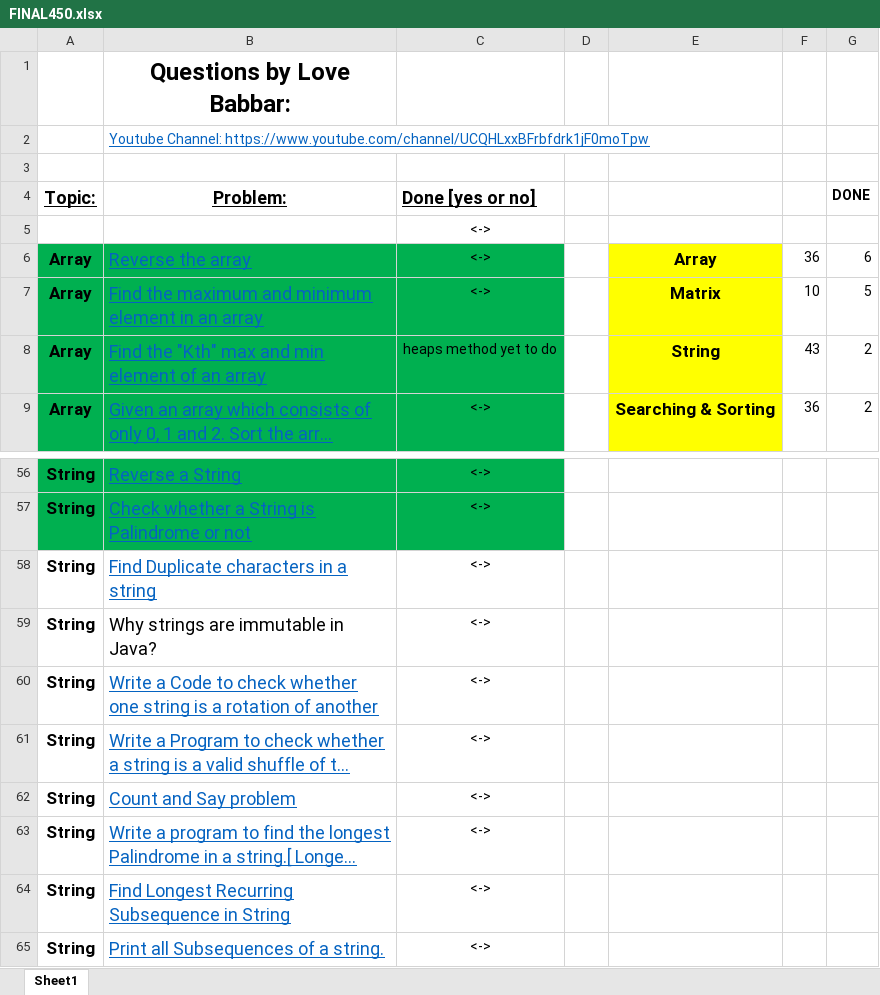
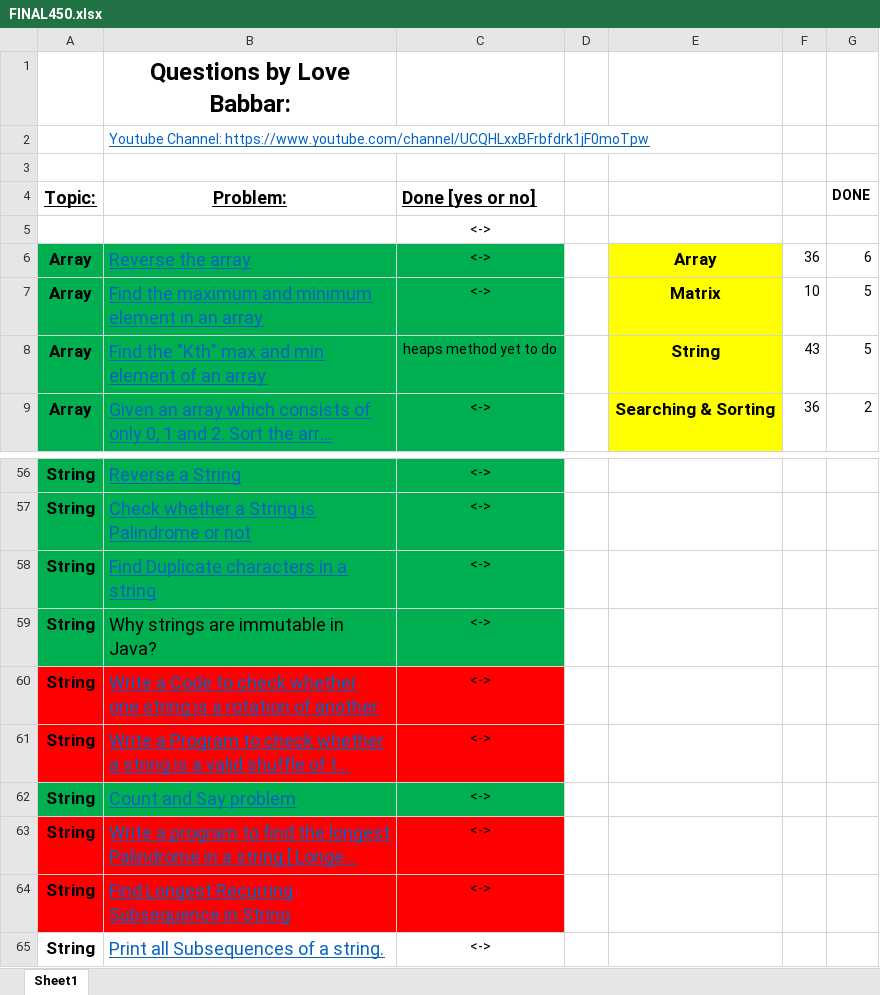
Before and after one commit to yashheda5/DSA-450-Questions, an Excel workbook: FINAL450.xlsx, sheet Sheet1, drawn as a sheet; only a part is shown, gaps mark what is left out; long unchanged cells end in …; values as stored, in another font and other column widths than the file's, no borders; the diff names each change by its address in the sheet, - before the commit and + after, or states it on an @@ line.

```diff
--- a/FINAL450.xlsx (sheet Sheet1)
+++ b/FINAL450.xlsx (sheet Sheet1)
-G8 (DONE): 2
+G8 (DONE): 5
-A58:C59 fill: none
+A58:C59 fill: #00B050
-A60:C61 fill: none
+A60:C61 fill: #FF0000
-A62:C62 fill: none
+A62:C62 fill: #00B050
-A63:C64 fill: none
+A63:C64 fill: #FF0000
```
Also changed, not shown: 2 other files.
